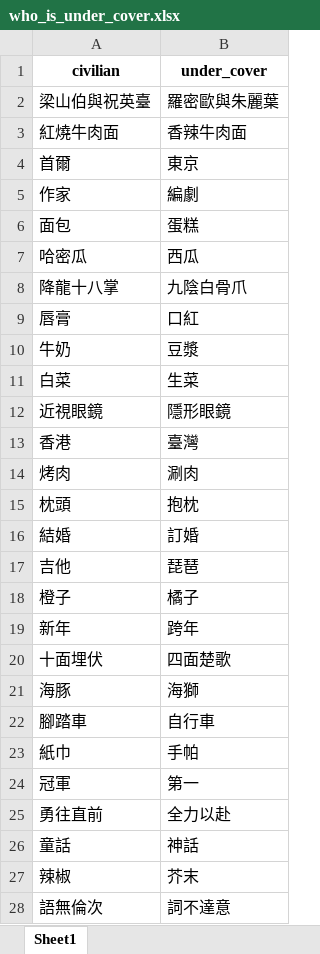
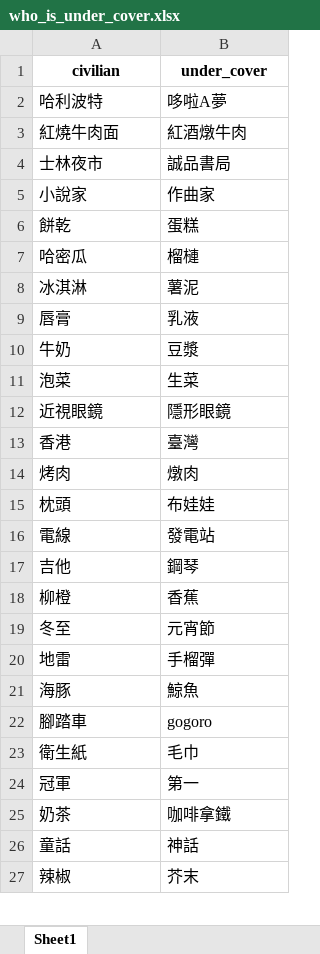
Before and after one commit to wolverine0504/linebot_little_helper, an Excel workbook: who_is_under_cover.xlsx, sheet Sheet1, drawn as a sheet; only a part is shown; values as stored, in another font and other column widths than the file's, no borders; removed rows and columns are numbered as before the commit, all else as after; the diff covers the shown part only; the diff names each change by its address in the sheet, - before the commit and + after, or states it on an @@ line.

Commit message:
cases

```diff
--- a/who_is_under_cover.xlsx (sheet Sheet1)
+++ b/who_is_under_cover.xlsx (sheet Sheet1)
-row 2: 梁山伯與祝英臺 | 羅密歐與朱麗葉
+row 2: 哈利波特 | 哆啦A夢
-B3 (under_cover): 香辣牛肉面
+B3 (under_cover): 紅酒燉牛肉
-row 4: 首爾 | 東京
-row 5: 作家 | 編劇
-row 6: 面包 | 蛋糕
+row 4: 士林夜市 | 誠品書局
+row 5: 小說家 | 作曲家
+row 6: 餅乾 | 蛋糕
-B7 (under_cover): 西瓜
+B7 (under_cover): 榴槤
-row 8: 降龍十八掌 | 九陰白骨爪
+row 8: 冰淇淋 | 薯泥
-B9 (under_cover): 口紅
+B9 (under_cover): 乳液
-A11 (civilian): 白菜
+A11 (civilian): 泡菜
-B14 (under_cover): 涮肉
+B14 (under_cover): 燉肉
-B15 (under_cover): 抱枕
+B15 (under_cover): 布娃娃
-row 16: 結婚 | 訂婚
+row 16: 電線 | 發電站
-B17 (under_cover): 琵琶
+B17 (under_cover): 鋼琴
-row 18: 橙子 | 橘子
-row 19: 新年 | 跨年
-row 20: 十面埋伏 | 四面楚歌
+row 18: 柳橙 | 香蕉
+row 19: 冬至 | 元宵節
+row 20: 地雷 | 手榴彈
-B21 (under_cover): 海獅
+B21 (under_cover): 鯨魚
-B22 (under_cover): 自行車
+B22 (under_cover): gogoro
-row 23: 紙巾 | 手帕
+row 23: 衛生紙 | 毛巾
-row 25: 勇往直前 | 全力以赴
+row 25: 奶茶 | 咖啡拿鐵
-row 28: 語無倫次 | 詞不達意
```
Also changed, not shown: 15 added rows, 8 removed rows and 5 edited cells elsewhere in this sheet.
